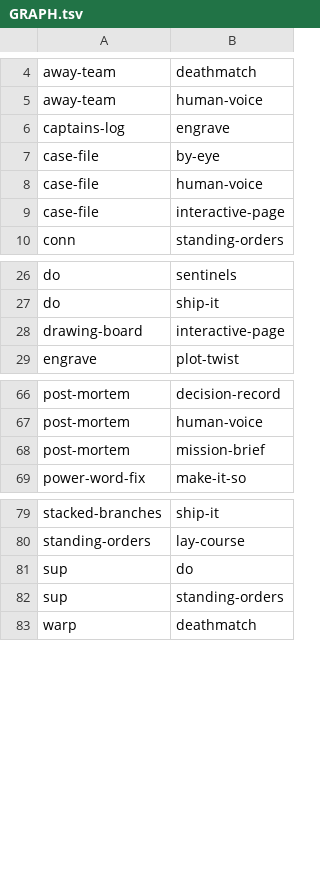
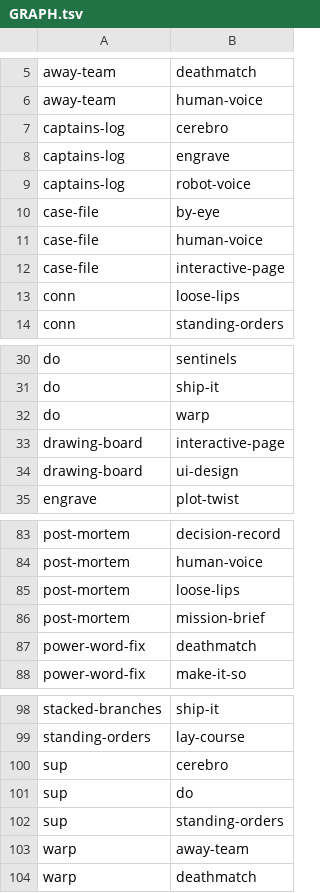
Before and after one commit to vickydotbat/vicky-skills, a TSV file: plugins/vicky-skills/skills/GRAPH.tsv, drawn as a sheet; only a part is shown, gaps mark what is left out; the diff covers the shown part only.

Commit message:
Deathmatch fixes: the skill graph reads lists, negation, more verbs and every file of a skill
The checker missed hand-offs written as a list, with dispatch, load, follow
or then, or in a skill's other files, and counted a negated verb or another
skill's verb. GRAPH.tsv gains the arrows it missed. Engrave's keep section
names its proofs, the ledger script names the keep home, and each keep case
gains a grader for the case file the agent writes or must not write. The
boundary case drops its cut, since it passes with the section and without it.

```diff
--- a/plugins/vicky-skills/skills/GRAPH.tsv
+++ b/plugins/vicky-skills/skills/GRAPH.tsv
@@ -5,3 +6,5 @@ away-team	deathmatch
 away-team	human-voice
+captains-log	cerebro
 captains-log	engrave
+captains-log	robot-voice
 case-file	by-eye
@@ -9,2 +12,3 @@ case-file	human-voice
 case-file	interactive-page
+conn	loose-lips
 conn	standing-orders
@@ -27,3 +31,5 @@ do	sentinels
 do	ship-it
+do	warp
 drawing-board	interactive-page
+drawing-board	ui-design
 engrave	plot-twist
@@ -67,3 +84,5 @@ post-mortem	decision-record
 post-mortem	human-voice
+post-mortem	loose-lips
 post-mortem	mission-brief
+power-word-fix	deathmatch
 power-word-fix	make-it-so
@@ -80,4 +99,6 @@ stacked-branches	ship-it
 standing-orders	lay-course
+sup	cerebro
 sup	do
 sup	standing-orders
+warp	away-team
 warp	deathmatch
```
Also changed, not shown: 13 added rows elsewhere in this file, 8 other files.
